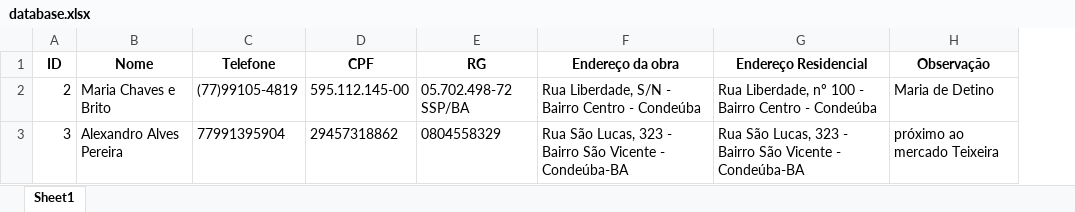
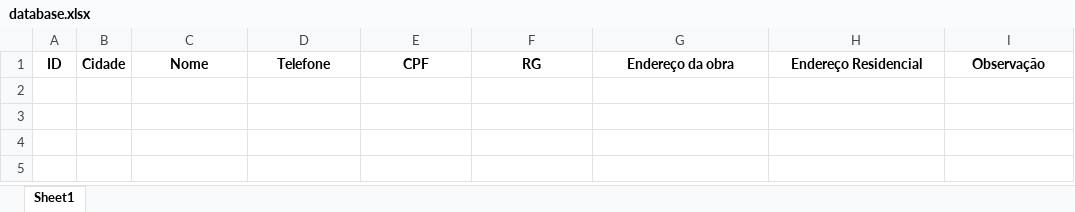
Before and after one commit to Alexibrb/cadastrodeclientes, an Excel workbook: database.xlsx, sheet Sheet1, drawn as a sheet; values as stored, in another font and other column widths than the file's, no borders; removed rows and columns are numbered as before the commit, all else as after; the diff names each change by its address in the sheet, - before the commit and + after, or states it on an @@ line.

Commit message:
data

```diff
--- a/database.xlsx (sheet Sheet1)
+++ b/database.xlsx (sheet Sheet1)
+column B, row 1: Cidade
-row 2: 2 | Maria Chaves e Brito | (77)99105-4819 | 595.112.145-00 | 05.702.498-72 SSP/BA | Rua Liberdade, S/N - Bairro Centro - Condeúba | Rua Liberdade, nº 100 - Bairro Centro - Condeúba | Maria de Detino
-row 3: 3 | Alexandro Alves Pereira | 77991395904 | 29457318862 | 0804558329 | Rua São Lucas, 323 - Bairro São Vicente - Condeúba-BA | Rua São Lucas, 323 - Bairro São Vicente - Condeúba-BA | próximo ao mercado Teixeira
```
